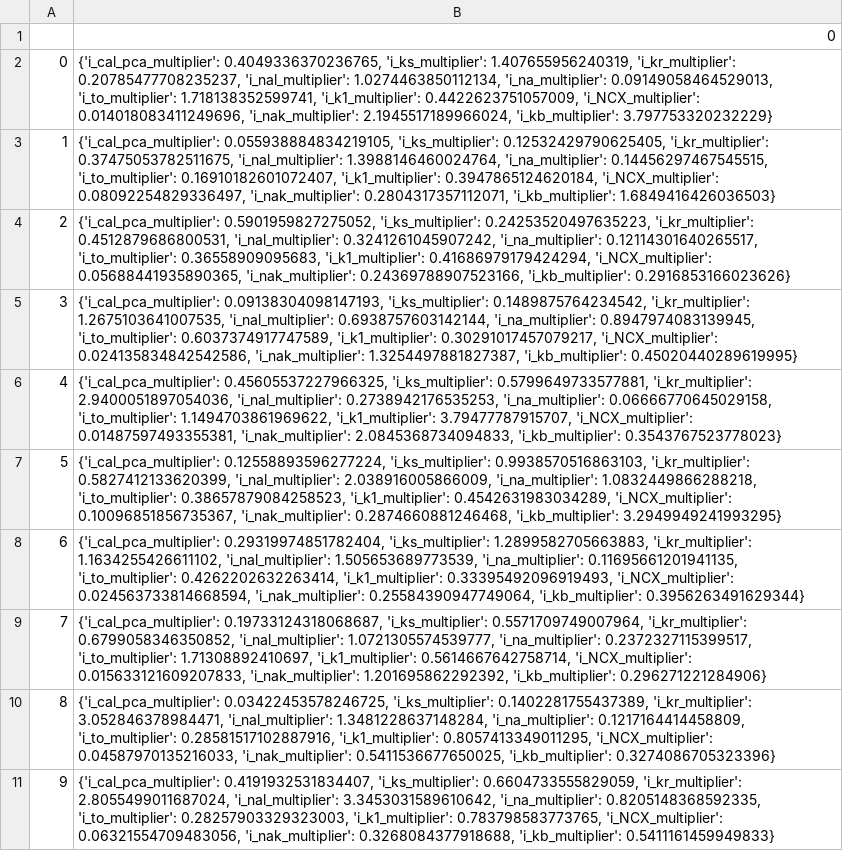
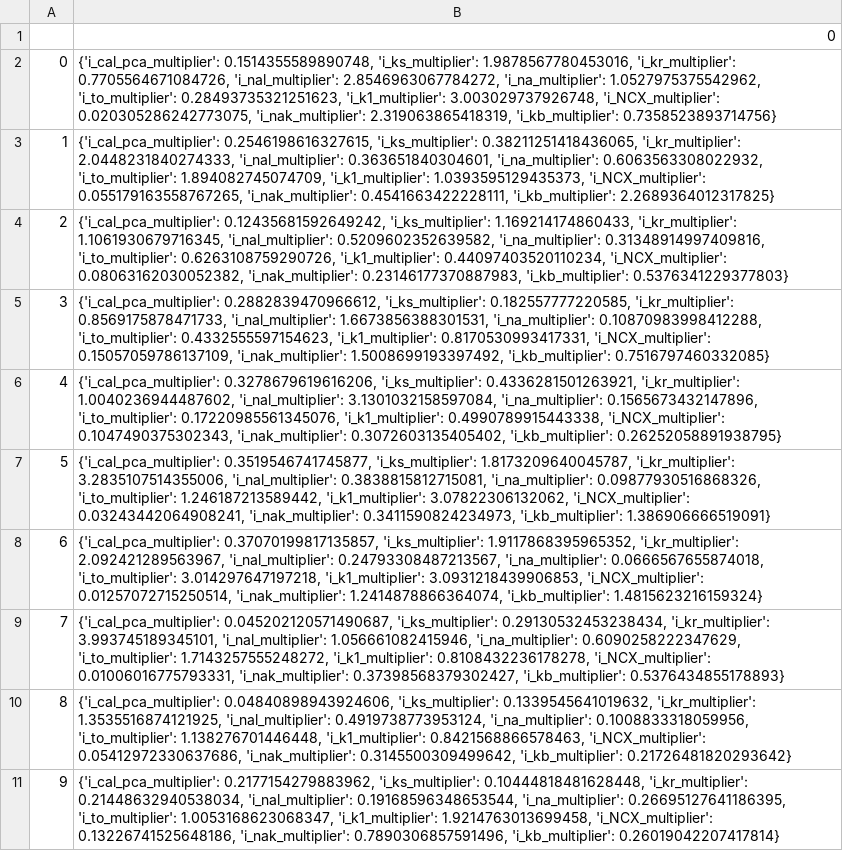
Before and after one commit to krl4005/Supercell-Myokit, a CSV file: tor_ord/pop_models/immune_models.csv, drawn as a sheet; the diff names each change by its address in the sheet, - before the commit and + after, or states it on an @@ line.

```diff
--- a/tor_ord/pop_models/immune_models.csv
+++ b/tor_ord/pop_models/immune_models.csv
-B2: {'i_cal_pca_multiplier': 0.4049336370236765, 'i_ks_multiplier': 1.407655956240319, 'i_kr_multiplier': 0.20785477708235237, 'i_nal_multiplier': 1.0274463850112134, 'i_na_multiplier': 0.09149058464529013, 'i_to_multiplier': 1.718138352599741, 'i_k1_multiplier': 0.4422623751057009, 'i_NCX_multiplier': 0.014018083411249696, 'i_nak_multiplier': 2.1945517189966024, 'i_kb_multiplier': 3.797753320232229}
+B2: {'i_cal_pca_multiplier': 0.1514355589890748, 'i_ks_multiplier': 1.9878567780453016, 'i_kr_multiplier': 0.7705564671084726, 'i_nal_multiplier': 2.8546963067784272, 'i_na_multiplier': 1.0527975375542962, 'i_to_multiplier': 0.28493735321251623, 'i_k1_multiplier': 3.003029737926748, 'i_NCX_multiplier': 0.020305286242773075, 'i_nak_multiplier': 2.319063865418319, 'i_kb_multiplier': 0.7358523893714756}
-B3: {'i_cal_pca_multiplier': 0.055938884834219105, 'i_ks_multiplier': 0.12532429790625405, 'i_kr_multiplier': 0.37475053782511675, 'i_nal_multiplier': 1.3988146460024764, 'i_na_multiplier': 0.14456297467545515, 'i_to_multiplier': 0.16910182601072407, 'i_k1_multiplier': 0.3947865124620184, 'i_NCX_multiplier': 0.08092254829336497, 'i_nak_multiplier': 0.2804317357112071, 'i_kb_multiplier': 1.6849416426036503}
+B3: {'i_cal_pca_multiplier': 0.2546198616327615, 'i_ks_multiplier': 0.38211251418436065, 'i_kr_multiplier': 2.0448231840274333, 'i_nal_multiplier': 0.363651840304601, 'i_na_multiplier': 0.6063563308022932, 'i_to_multiplier': 1.894082745074709, 'i_k1_multiplier': 1.0393595129435373, 'i_NCX_multiplier': 0.055179163558767265, 'i_nak_multiplier': 0.4541663422228111, 'i_kb_multiplier': 2.2689364012317825}
-B4: {'i_cal_pca_multiplier': 0.5901959827275052, 'i_ks_multiplier': 0.24253520497635223, 'i_kr_multiplier': 0.4512879686800531, 'i_nal_multiplier': 0.3241261045907242, 'i_na_multiplier': 0.12114301640265517, 'i_to_multiplier': 0.36558909095683, 'i_k1_multiplier': 0.41686979179424294, 'i_NCX_multiplier': 0.05688441935890365, 'i_nak_multiplier': 0.24369788907523166, 'i_kb_multiplier': 0.2916853166023626}
+B4: {'i_cal_pca_multiplier': 0.12435681592649242, 'i_ks_multiplier': 1.169214174860433, 'i_kr_multiplier': 1.1061930679716345, 'i_nal_multiplier': 0.5209602352639582, 'i_na_multiplier': 0.31348914997409816, 'i_to_multiplier': 0.6263108759290726, 'i_k1_multiplier': 0.44097403520110234, 'i_NCX_multiplier': 0.08063162030052382, 'i_nak_multiplier': 0.23146177370887983, 'i_kb_multiplier': 0.5376341229377803}
-B5: {'i_cal_pca_multiplier': 0.09138304098147193, 'i_ks_multiplier': 0.1489875764234542, 'i_kr_multiplier': 1.2675103641007535, 'i_nal_multiplier': 0.6938757603142144, 'i_na_multiplier': 0.8947974083139945, 'i_to_multiplier': 0.6037374917747589, 'i_k1_multiplier': 0.30291017457079217, 'i_NCX_multiplier': 0.024135834842542586, 'i_nak_multiplier': 1.3254497881827387, 'i_kb_multiplier': 0.45020440289619995}
+B5: {'i_cal_pca_multiplier': 0.2882839470966612, 'i_ks_multiplier': 0.182557777220585, 'i_kr_multiplier': 0.8569175878471733, 'i_nal_multiplier': 1.6673856388301531, 'i_na_multiplier': 0.10870983998412288, 'i_to_multiplier': 0.4332555597154623, 'i_k1_multiplier': 0.8170530993417331, 'i_NCX_multiplier': 0.15057059786137109, 'i_nak_multiplier': 1.5008699193397492, 'i_kb_multiplier': 0.7516797460332085}
-B6: {'i_cal_pca_multiplier': 0.45605537227966325, 'i_ks_multiplier': 0.5799649733577881, 'i_kr_multiplier': 2.9400051897054036, 'i_nal_multiplier': 0.2738942176535253, 'i_na_multiplier': 0.06666770645029158, 'i_to_multiplier': 1.1494703861969622, 'i_k1_multiplier': 3.79477787915707, 'i_NCX_multiplier': 0.01487597493355381, 'i_nak_multiplier': 2.0845368734094833, 'i_kb_multiplier': 0.3543767523778023}
+B6: {'i_cal_pca_multiplier': 0.3278679619616206, 'i_ks_multiplier': 0.4336281501263921, 'i_kr_multiplier': 1.0040236944487602, 'i_nal_multiplier': 3.1301032158597084, 'i_na_multiplier': 0.1565673432147896, 'i_to_multiplier': 0.17220985561345076, 'i_k1_multiplier': 0.4990789915443338, 'i_NCX_multiplier': 0.1047490375302343, 'i_nak_multiplier': 0.3072603135405402, 'i_kb_multiplier': 0.26252058891938795}
-B7: {'i_cal_pca_multiplier': 0.12558893596277224, 'i_ks_multiplier': 0.9938570516863103, 'i_kr_multiplier': 0.5827412133620399, 'i_nal_multiplier': 2.038916005866009, 'i_na_multiplier': 1.0832449866288218, 'i_to_multiplier': 0.38657879084258523, 'i_k1_multiplier': 0.4542631983034289, 'i_NCX_multiplier': 0.10096851856735367, 'i_nak_multiplier': 0.2874660881246468, 'i_kb_multiplier': 3.2949949241993295}
+B7: {'i_cal_pca_multiplier': 0.3519546741745877, 'i_ks_multiplier': 1.8173209640045787, 'i_kr_multiplier': 3.2835107514355006, 'i_nal_multiplier': 0.3838815812715081, 'i_na_multiplier': 0.09877930516868326, 'i_to_multiplier': 1.246187213589442, 'i_k1_multiplier': 3.07822306132062, 'i_NCX_multiplier': 0.03243442064908241, 'i_nak_multiplier': 0.3411590824234973, 'i_kb_multiplier': 1.386906666519091}
-B8: {'i_cal_pca_multiplier': 0.29319974851782404, 'i_ks_multiplier': 1.2899582705663883, 'i_kr_multiplier': 1.1634255426611102, 'i_nal_multiplier': 1.505653689773539, 'i_na_multiplier': 0.11695661201941135, 'i_to_multiplier': 0.4262202632263414, 'i_k1_multiplier': 0.33395492096919493, 'i_NCX_multiplier': 0.024563733814668594, 'i_nak_multiplier': 0.25584390947749064, 'i_kb_multiplier': 0.3956263491629344}
+B8: {'i_cal_pca_multiplier': 0.37070199817135857, 'i_ks_multiplier': 1.9117868395965352, 'i_kr_multiplier': 2.092421289563967, 'i_nal_multiplier': 0.24793308487213567, 'i_na_multiplier': 0.0666567655874018, 'i_to_multiplier': 3.014297647197218, 'i_k1_multiplier': 3.0931218439906853, 'i_NCX_multiplier': 0.01257072715250514, 'i_nak_multiplier': 1.2414878866364074, 'i_kb_multiplier': 1.4815623216159324}
-B9: {'i_cal_pca_multiplier': 0.19733124318068687, 'i_ks_multiplier': 0.5571709749007964, 'i_kr_multiplier': 0.6799058346350852, 'i_nal_multiplier': 1.0721305574539777, 'i_na_multiplier': 0.2372327115399517, 'i_to_multiplier': 1.71308892410697, 'i_k1_multiplier': 0.5614667642758714, 'i_NCX_multiplier': 0.015633121609207833, 'i_nak_multiplier': 1.201695862292392, 'i_kb_multiplier': 0.296271221284906}
+B9: {'i_cal_pca_multiplier': 0.045202120571490687, 'i_ks_multiplier': 0.29130532453238434, 'i_kr_multiplier': 3.993745189345101, 'i_nal_multiplier': 1.056661082415946, 'i_na_multiplier': 0.6090258222347629, 'i_to_multiplier': 1.7143257555248272, 'i_k1_multiplier': 0.8108432236178278, 'i_NCX_multiplier': 0.01006016775793331, 'i_nak_multiplier': 0.37398568379302427, 'i_kb_multiplier': 0.5376434855178893}
-B10: {'i_cal_pca_multiplier': 0.03422453578246725, 'i_ks_multiplier': 0.1402281755437389, 'i_kr_multiplier': 3.052846378984471, 'i_nal_multiplier': 1.3481228637148284, 'i_na_multiplier': 0.1217164414458809, 'i_to_multiplier': 0.28581517102887916, 'i_k1_multiplier': 0.8057413349011295, 'i_NCX_multiplier': 0.04587970135216033, 'i_nak_multiplier': 0.5411536677650025, 'i_kb_multiplier': 0.3274086705323396}
+B10: {'i_cal_pca_multiplier': 0.04840898943924606, 'i_ks_multiplier': 0.1339545641019632, 'i_kr_multiplier': 1.3535516874121925, 'i_nal_multiplier': 0.4919738773953124, 'i_na_multiplier': 0.1008833318059956, 'i_to_multiplier': 1.138276701446448, 'i_k1_multiplier': 0.8421568866578463, 'i_NCX_multiplier': 0.05412972330637686, 'i_nak_multiplier': 0.3145500309499642, 'i_kb_multiplier': 0.21726481820293642}
-B11: {'i_cal_pca_multiplier': 0.4191932531834407, 'i_ks_multiplier': 0.6604733555829059, 'i_kr_multiplier': 2.8055499011687024, 'i_nal_multiplier': 3.3453031589610642, 'i_na_multiplier': 0.8205148368592335, 'i_to_multiplier': 0.28257903329323003, 'i_k1_multiplier': 0.783798583773765, 'i_NCX_multiplier': 0.06321554709483056, 'i_nak_multiplier': 0.3268084377918688, 'i_kb_multiplier': 0.5411161459949833}
+B11: {'i_cal_pca_multiplier': 0.2177154279883962, 'i_ks_multiplier': 0.10444818481628448, 'i_kr_multiplier': 0.21448632940538034, 'i_nal_multiplier': 0.19168596348653544, 'i_na_multiplier': 0.26695127641186395, 'i_to_multiplier': 1.0053168623068347, 'i_k1_multiplier': 1.9214763013699458, 'i_NCX_multiplier': 0.13226741525648186, 'i_nak_multiplier': 0.7890306857591496, 'i_kb_multiplier': 0.26019042207417814}
```
Also changed, not shown: tor_ord/pop_models/models.csv, 3 other files.
